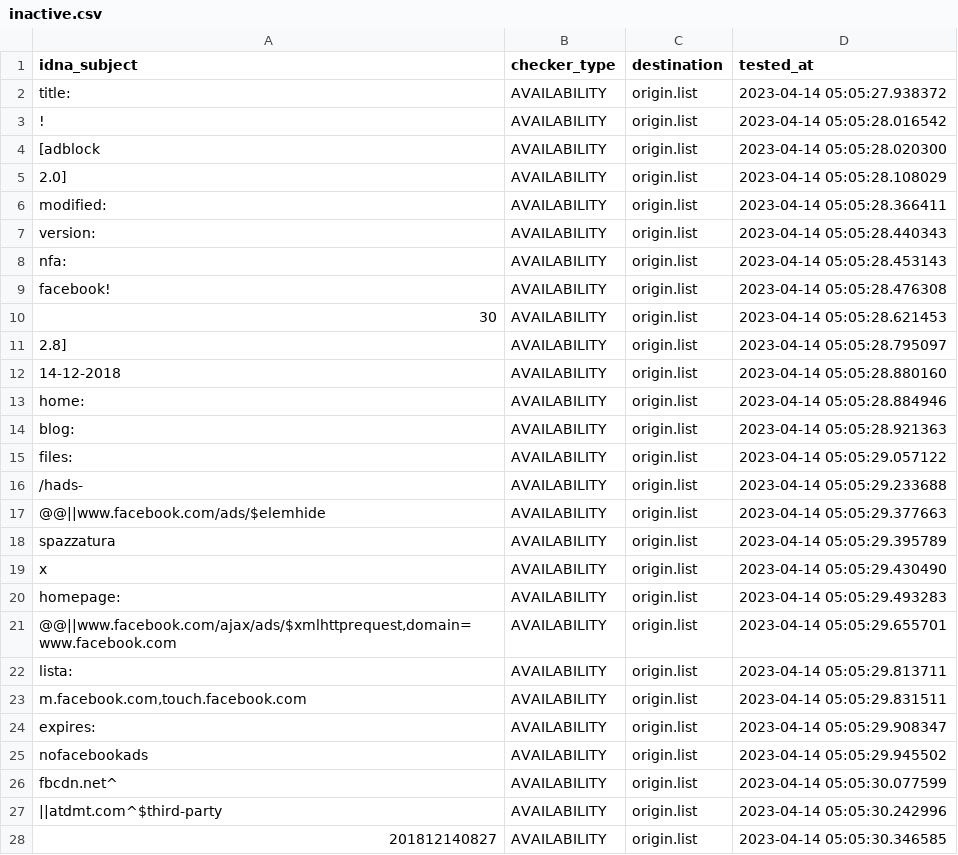
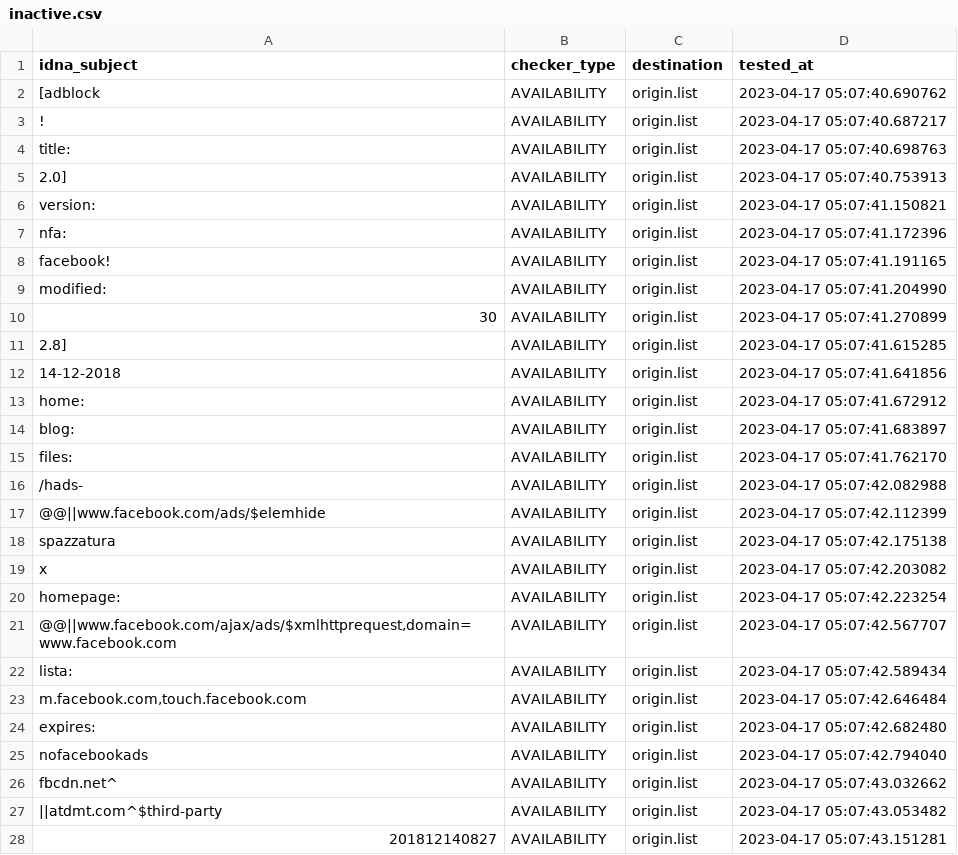
Before and after one commit to dead-hosts/xfiles_facebook_git_gioxx, a CSV file: .pyfunceble/inactive.csv, drawn as a sheet; only a part is shown; the diff covers the shown part only.

```diff
--- a/.pyfunceble/inactive.csv
+++ b/.pyfunceble/inactive.csv
@@ -1,28 +1,28 @@
 idna_subject,checker_type,destination,tested_at
-title:,AVAILABILITY,origin.list,2023-04-14 05:05:27.938372
-!,AVAILABILITY,origin.list,2023-04-14 05:05:28.016542
-[adblock,AVAILABILITY,origin.list,2023-04-14 05:05:28.020300
-2.0],AVAILABILITY,origin.list,2023-04-14 05:05:28.108029
-modified:,AVAILABILITY,origin.list,2023-04-14 05:05:28.366411
-version:,AVAILABILITY,origin.list,2023-04-14 05:05:28.440343
-nfa:,AVAILABILITY,origin.list,2023-04-14 05:05:28.453143
-facebook!,AVAILABILITY,origin.list,2023-04-14 05:05:28.476308
-30,AVAILABILITY,origin.list,2023-04-14 05:05:28.621453
-2.8],AVAILABILITY,origin.list,2023-04-14 05:05:28.795097
-14-12-2018,AVAILABILITY,origin.list,2023-04-14 05:05:28.880160
-home:,AVAILABILITY,origin.list,2023-04-14 05:05:28.884946
-blog:,AVAILABILITY,origin.list,2023-04-14 05:05:28.921363
-files:,AVAILABILITY,origin.list,2023-04-14 05:05:29.057122
-/hads-,AVAILABILITY,origin.list,2023-04-14 05:05:29.233688
-@@||www.facebook.com/ads/$elemhide,AVAILABILITY,origin.list,2023-04-14 05:05:29.377663
-spazzatura,AVAILABILITY,origin.list,2023-04-14 05:05:29.395789
-x,AVAILABILITY,origin.list,2023-04-14 05:05:29.430490
-homepage:,AVAILABILITY,origin.list,2023-04-14 05:05:29.493283
-"@@||www.facebook.com/ajax/ads/$xmlhttprequest,domain=www.facebook.com",AVAILABILITY,origin.list,2023-04-14 05:05:29.655701
-lista:,AVAILABILITY,origin.list,2023-04-14 05:05:29.813711
-"m.facebook.com,touch.facebook.com",AVAILABILITY,origin.list,2023-04-14 05:05:29.831511
-expires:,AVAILABILITY,origin.list,2023-04-14 05:05:29.908347
-nofacebookads,AVAILABILITY,origin.list,2023-04-14 05:05:29.945502
-fbcdn.net^,AVAILABILITY,origin.list,2023-04-14 05:05:30.077599
-||atdmt.com^$third-party,AVAILABILITY,origin.list,2023-04-14 05:05:30.242996
-201812140827,AVAILABILITY,origin.list,2023-04-14 05:05:30.346585
+[adblock,AVAILABILITY,origin.list,2023-04-17 05:07:40.690762
+!,AVAILABILITY,origin.list,2023-04-17 05:07:40.687217
+title:,AVAILABILITY,origin.list,2023-04-17 05:07:40.698763
+2.0],AVAILABILITY,origin.list,2023-04-17 05:07:40.753913
+version:,AVAILABILITY,origin.list,2023-04-17 05:07:41.150821
+nfa:,AVAILABILITY,origin.list,2023-04-17 05:07:41.172396
+facebook!,AVAILABILITY,origin.list,2023-04-17 05:07:41.191165
+modified:,AVAILABILITY,origin.list,2023-04-17 05:07:41.204990
+30,AVAILABILITY,origin.list,2023-04-17 05:07:41.270899
+2.8],AVAILABILITY,origin.list,2023-04-17 05:07:41.615285
+14-12-2018,AVAILABILITY,origin.list,2023-04-17 05:07:41.641856
+home:,AVAILABILITY,origin.list,2023-04-17 05:07:41.672912
+blog:,AVAILABILITY,origin.list,2023-04-17 05:07:41.683897
+files:,AVAILABILITY,origin.list,2023-04-17 05:07:41.762170
+/hads-,AVAILABILITY,origin.list,2023-04-17 05:07:42.082988
+@@||www.facebook.com/ads/$elemhide,AVAILABILITY,origin.list,2023-04-17 05:07:42.112399
+spazzatura,AVAILABILITY,origin.list,2023-04-17 05:07:42.175138
+x,AVAILABILITY,origin.list,2023-04-17 05:07:42.203082
+homepage:,AVAILABILITY,origin.list,2023-04-17 05:07:42.223254
+"@@||www.facebook.com/ajax/ads/$xmlhttprequest,domain=www.facebook.com",AVAILABILITY,origin.list,2023-04-17 05:07:42.567707
+lista:,AVAILABILITY,origin.list,2023-04-17 05:07:42.589434
+"m.facebook.com,touch.facebook.com",AVAILABILITY,origin.list,2023-04-17 05:07:42.646484
+expires:,AVAILABILITY,origin.list,2023-04-17 05:07:42.682480
+nofacebookads,AVAILABILITY,origin.list,2023-04-17 05:07:42.794040
+fbcdn.net^,AVAILABILITY,origin.list,2023-04-17 05:07:43.032662
+||atdmt.com^$third-party,AVAILABILITY,origin.list,2023-04-17 05:07:43.053482
+201812140827,AVAILABILITY,origin.list,2023-04-17 05:07:43.151281
```
Also changed, not shown: 5 edited cells elsewhere in this file, 6 other files.
